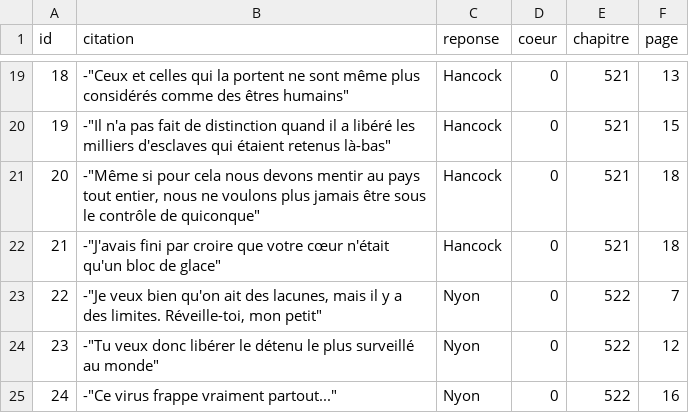
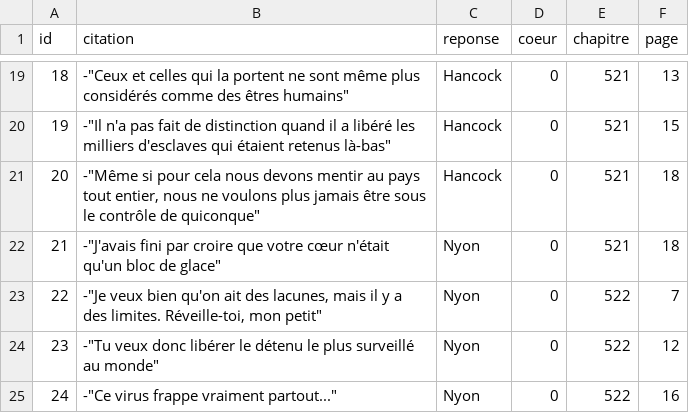
Before and after one commit to jdc2063/tavern-of-quotations, a CSV file: csv/amazone_lily.csv, drawn as a sheet; only a part is shown, gaps mark what is left out.

Commit message:
correction citation amazone lily

```diff
--- a/csv/amazone_lily.csv
+++ b/csv/amazone_lily.csv
@@ -21,3 +21,3 @@ id;citation;reponse;coeur;chapitre;page;
 20;-"Même si pour cela nous devons mentir au pays tout entier, nous ne voulons plus jamais être sous le contrôle de quiconque";Hancock;0;521;18;
-21;-"J'avais fini par croire que votre cœur n'était qu'un bloc de glace";Hancock;0;521;18;
+21;-"J'avais fini par croire que votre cœur n'était qu'un bloc de glace";Nyon;0;521;18;
 22;-"Je veux bien qu'on ait des lacunes, mais il y a des limites. Réveille-toi, mon petit";Nyon;0;522;7;
```
